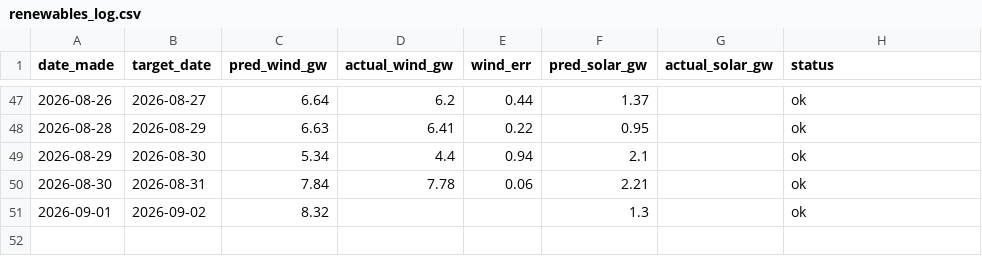
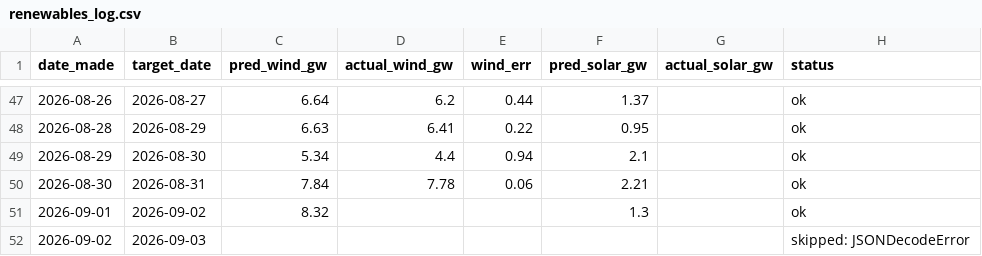
Before and after one commit to Evanssdas/Renewables-Forecaster, a CSV file: renewables_log.csv, drawn as a sheet; only a part is shown, gaps mark what is left out; the diff names each change by its address in the sheet, - before the commit and + after, or states it on an @@ line.

```diff
--- a/renewables_log.csv
+++ b/renewables_log.csv
+row 52: 2026-09-02 | 2026-09-03 |  |  |  |  |  | skipped: JSONDecodeError
```
